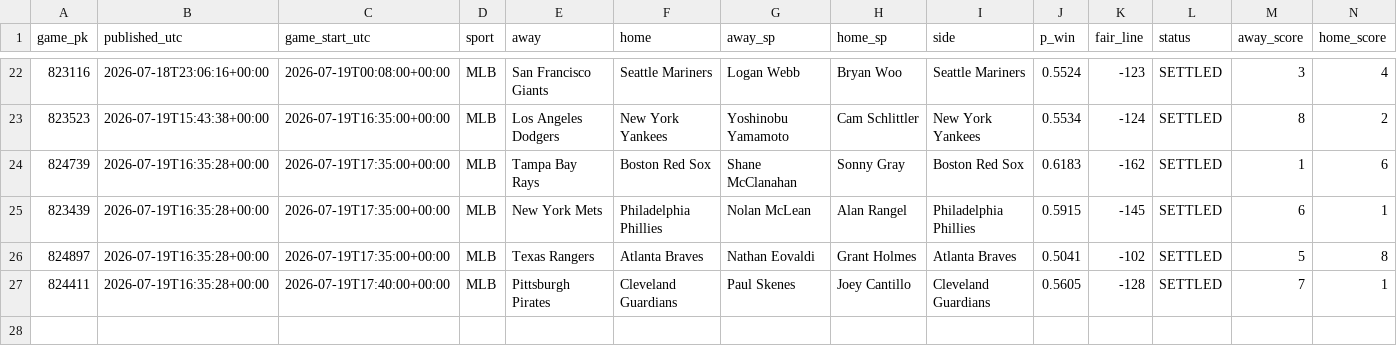
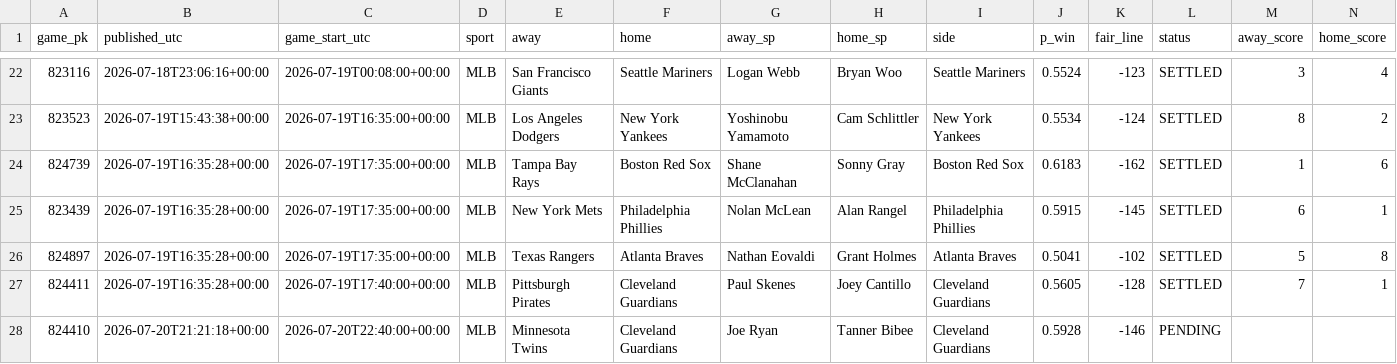
Before and after one commit to 2542609ontarioinc-wq/PickHub, a CSV file: ledger.csv, drawn as a sheet; only a part is shown, gaps mark what is left out; rows hold the shown columns only; the diff names each change by its address in the sheet, - before the commit and + after, or states it on an @@ line.

```diff
--- a/ledger.csv
+++ b/ledger.csv
+row 28: 824410 | 2026-07-20T21:21:18+00:00 | 2026-07-20T22:40:00+00:00 | MLB | Minnesota Twins | Cleveland Guardians | Joe Ryan | Tanner Bibee | Cleveland Guardians | 0.5928 | -146 | PENDING
```
Also changed, not shown: 1 other file.
